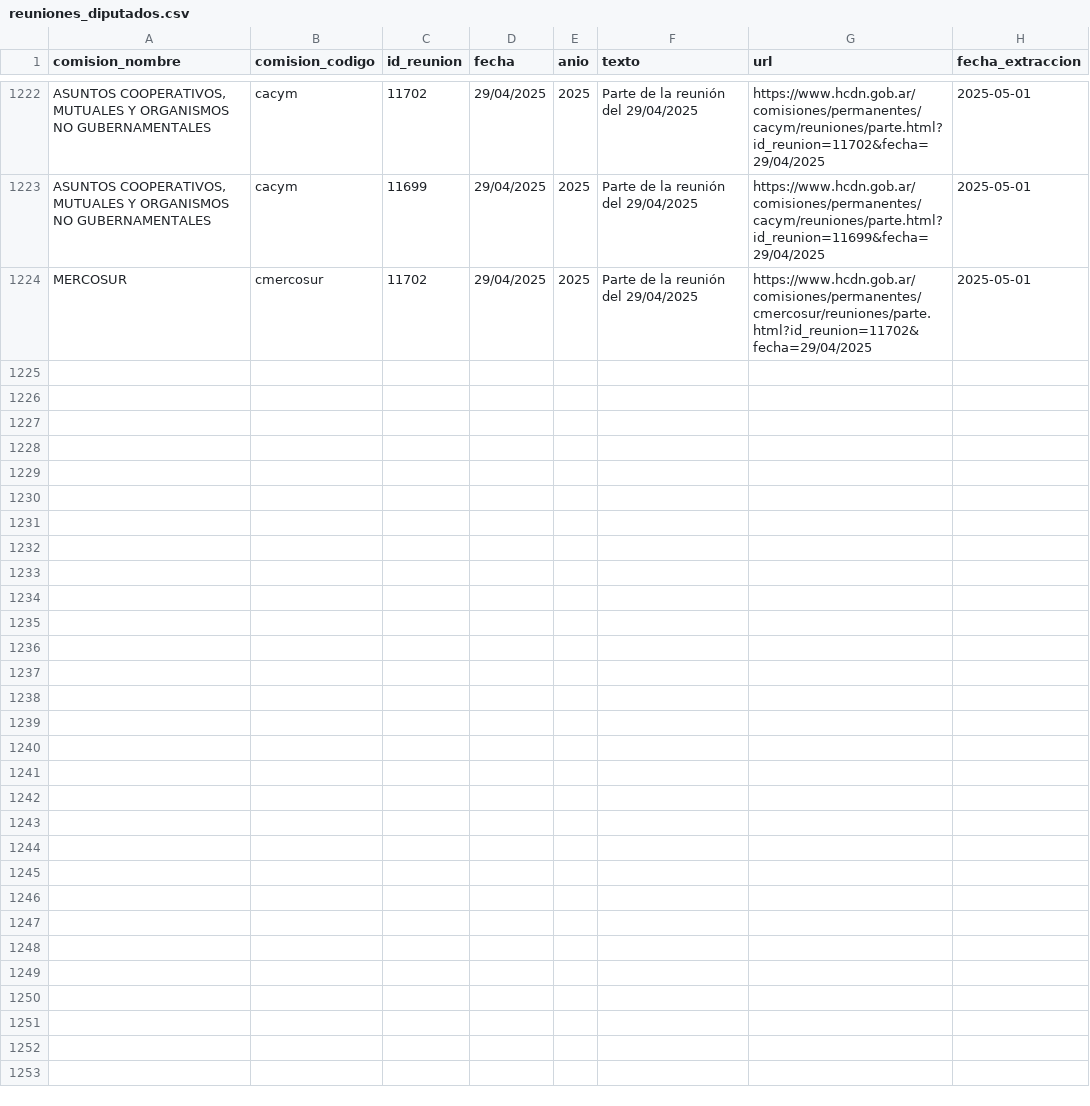
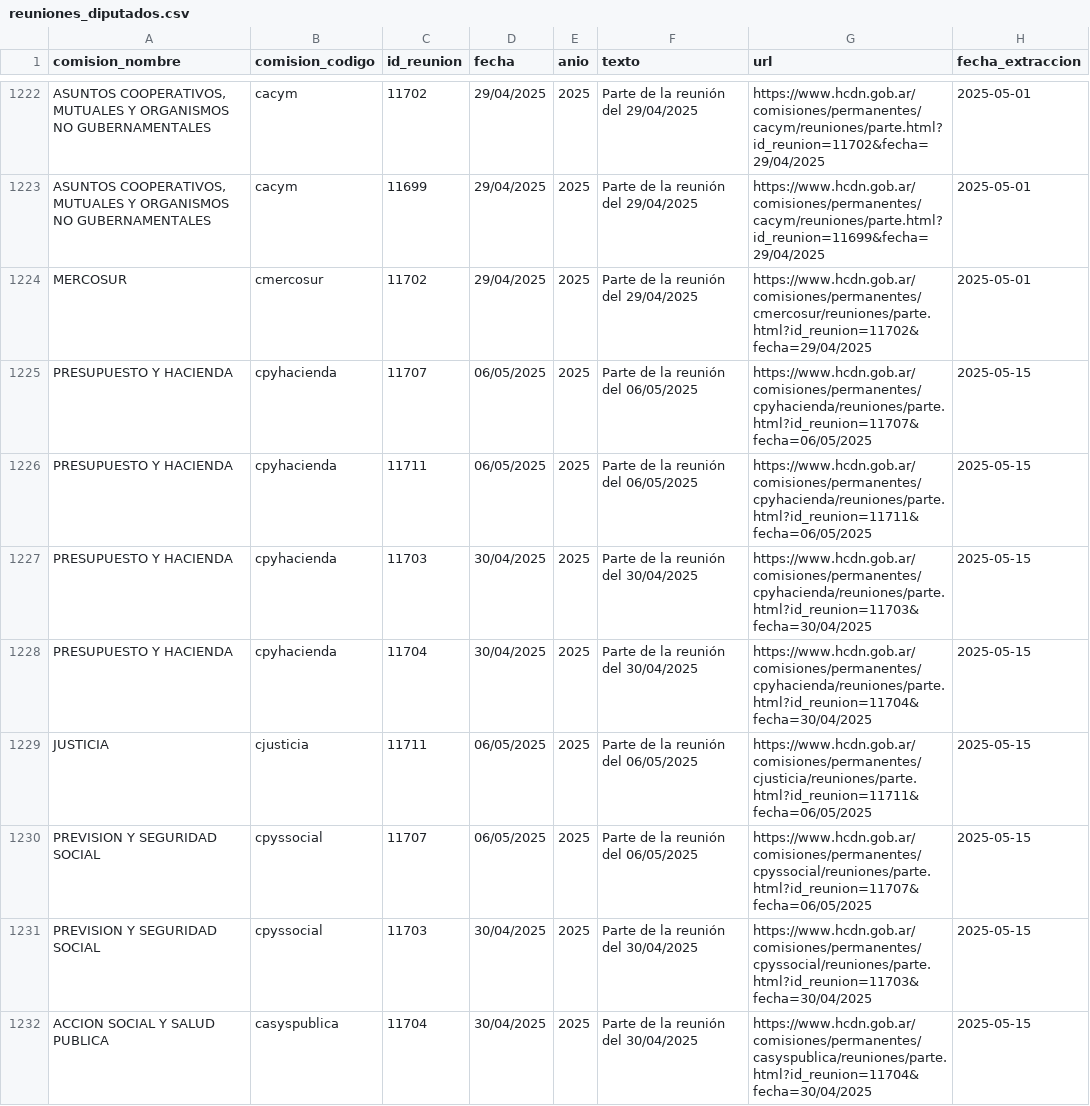
Before and after one commit to rusosnith/ScrapperTown, a CSV file: reuniones_diputados.csv, drawn as a sheet; only a part is shown, gaps mark what is left out; the diff covers the shown part only; the diff names each change by its address in the sheet, - before the commit and + after, or states it on an @@ line.

```diff
--- a/reuniones_diputados.csv
+++ b/reuniones_diputados.csv
+row 1225: PRESUPUESTO Y HACIENDA | cpyhacienda | 11707 | 06/05/2025 | 2025 | Parte de la reunión del 06/05/2025 | https://www.hcdn.gob.ar/comisiones/permanentes/cpyhacienda/reuniones/parte.html?id_reunion=11707&fecha=06/05/2025 | 2025-05-15
+row 1226: PRESUPUESTO Y HACIENDA | cpyhacienda | 11711 | 06/05/2025 | 2025 | Parte de la reunión del 06/05/2025 | https://www.hcdn.gob.ar/comisiones/permanentes/cpyhacienda/reuniones/parte.html?id_reunion=11711&fecha=06/05/2025 | 2025-05-15
+row 1227: PRESUPUESTO Y HACIENDA | cpyhacienda | 11703 | 30/04/2025 | 2025 | Parte de la reunión del 30/04/2025 | https://www.hcdn.gob.ar/comisiones/permanentes/cpyhacienda/reuniones/parte.html?id_reunion=11703&fecha=30/04/2025 | 2025-05-15
+row 1228: PRESUPUESTO Y HACIENDA | cpyhacienda | 11704 | 30/04/2025 | 2025 | Parte de la reunión del 30/04/2025 | https://www.hcdn.gob.ar/comisiones/permanentes/cpyhacienda/reuniones/parte.html?id_reunion=11704&fecha=30/04/2025 | 2025-05-15
+row 1229: JUSTICIA | cjusticia | 11711 | 06/05/2025 | 2025 | Parte de la reunión del 06/05/2025 | https://www.hcdn.gob.ar/comisiones/permanentes/cjusticia/reuniones/parte.html?id_reunion=11711&fecha=06/05/2025 | 2025-05-15
+row 1230: PREVISION Y SEGURIDAD SOCIAL | cpyssocial | 11707 | 06/05/2025 | 2025 | Parte de la reunión del 06/05/2025 | https://www.hcdn.gob.ar/comisiones/permanentes/cpyssocial/reuniones/parte.html?id_reunion=11707&fecha=06/05/2025 | 2025-05-15
+row 1231: PREVISION Y SEGURIDAD SOCIAL | cpyssocial | 11703 | 30/04/2025 | 2025 | Parte de la reunión del 30/04/2025 | https://www.hcdn.gob.ar/comisiones/permanentes/cpyssocial/reuniones/parte.html?id_reunion=11703&fecha=30/04/2025 | 2025-05-15
+row 1232: ACCION SOCIAL Y SALUD PUBLICA | casyspublica | 11704 | 30/04/2025 | 2025 | Parte de la reunión del 30/04/2025 | https://www.hcdn.gob.ar/comisiones/permanentes/casyspublica/reuniones/parte.html?id_reunion=11704&fecha=30/04/2025 | 2025-05-15
```
Also changed, not shown: 7 added rows elsewhere in this file, comisiones_diputados.csv.
